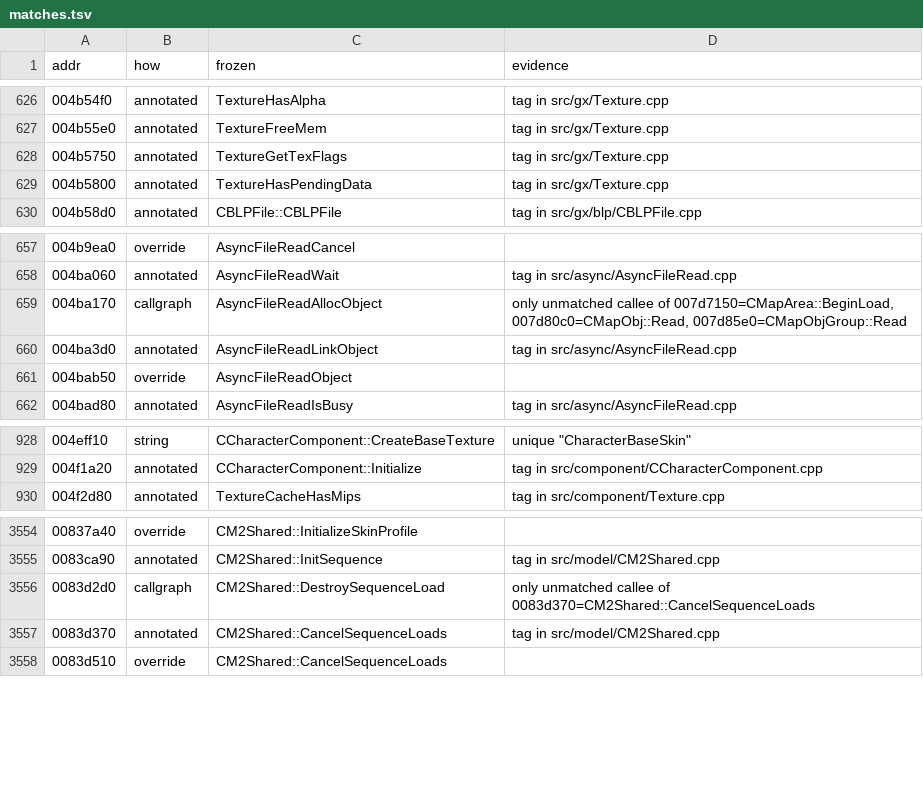
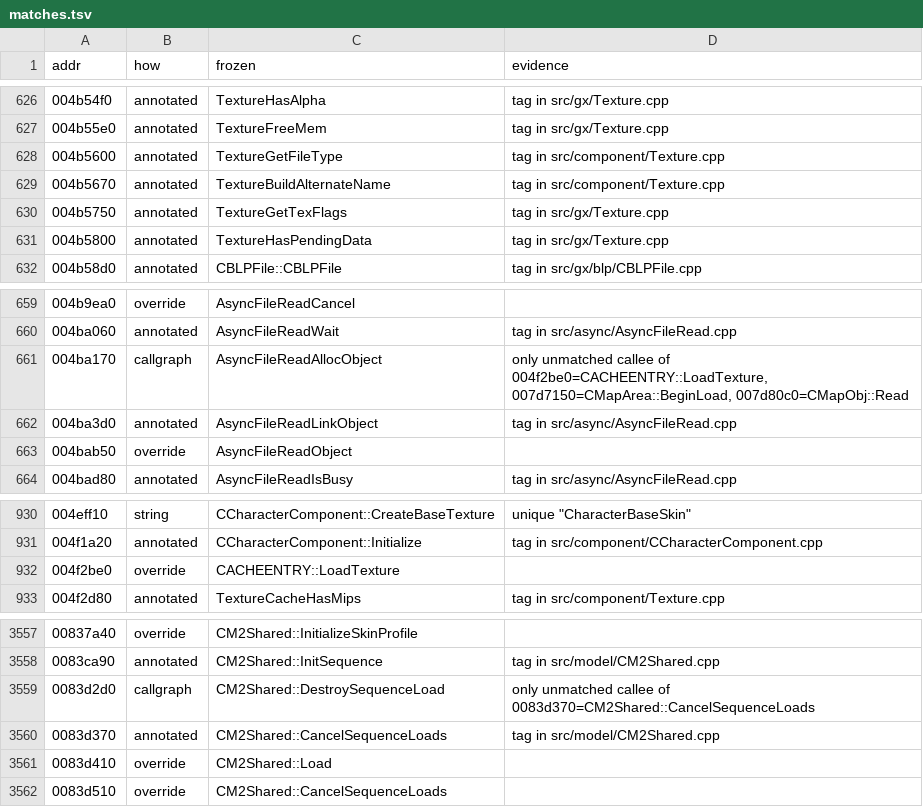
Before and after one commit to zeruth/FrozenClient, a TSV file: tools/recomp/data/matches.tsv, drawn as a sheet; only a part is shown, gaps mark what is left out.

```diff
--- a/tools/recomp/data/matches.tsv
+++ b/tools/recomp/data/matches.tsv
@@ -627,2 +627,4 @@ addr	how	frozen	evidence
 004b55e0	annotated	TextureFreeMem	tag in src/gx/Texture.cpp
+004b5600	annotated	TextureGetFileType	tag in src/component/Texture.cpp
+004b5670	annotated	TextureBuildAlternateName	tag in src/component/Texture.cpp
 004b5750	annotated	TextureGetTexFlags	tag in src/gx/Texture.cpp
@@ -658,3 +660,3 @@ addr	how	frozen	evidence
 004ba060	annotated	AsyncFileReadWait	tag in src/async/AsyncFileRead.cpp
-004ba170	callgraph	AsyncFileReadAllocObject	only unmatched callee of 007d7150=CMapArea::BeginLoad, 007d80c0=CMapObj::Read, 007d85e0=CMapObjGroup::Read
+004ba170	callgraph	AsyncFileReadAllocObject	only unmatched callee of 004f2be0=CACHEENTRY::LoadTexture, 007d7150=CMapArea::BeginLoad, 007d80c0=CMapObj::Read
 004ba3d0	annotated	AsyncFileReadLinkObject	tag in src/async/AsyncFileRead.cpp
@@ -929,2 +931,3 @@ addr	how	frozen	evidence
 004f1a20	annotated	CCharacterComponent::Initialize	tag in src/component/CCharacterComponent.cpp
+004f2be0	override	CACHEENTRY::LoadTexture	
 004f2d80	annotated	TextureCacheHasMips	tag in src/component/Texture.cpp
@@ -3557,2 +3560,3 @@ addr	how	frozen	evidence
 0083d370	annotated	CM2Shared::CancelSequenceLoads	tag in src/model/CM2Shared.cpp
+0083d410	override	CM2Shared::Load	
 0083d510	override	CM2Shared::CancelSequenceLoads	
```
Also changed, not shown: 8 other files.
